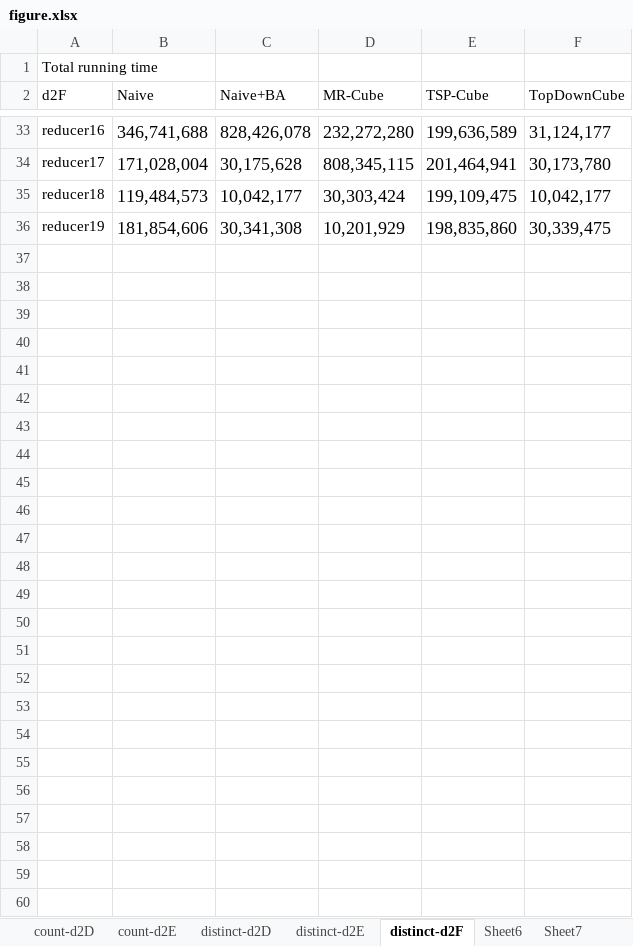
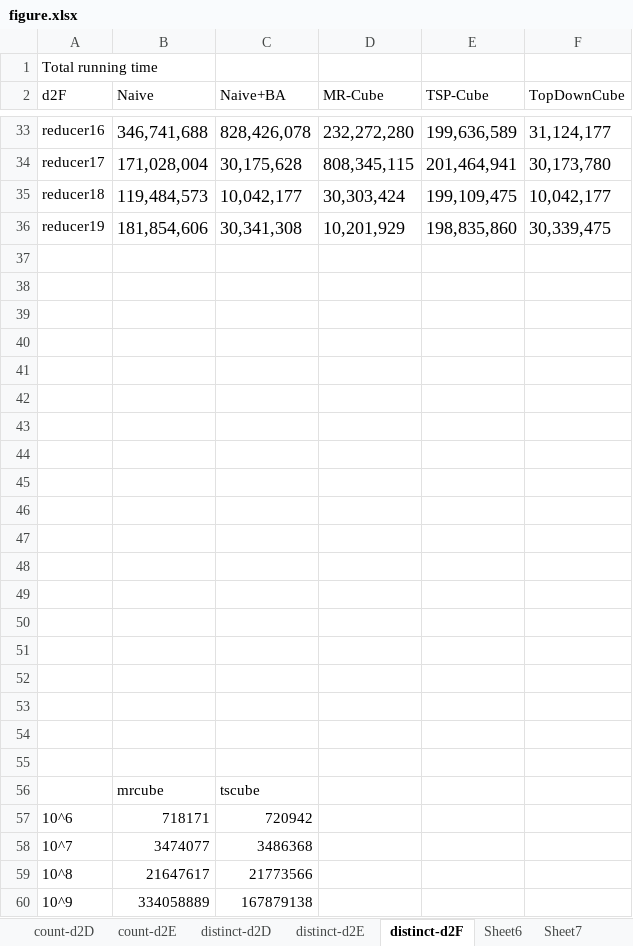
Before and after one commit to abcdmyz/MT, an Excel workbook: exp_result/figure.xlsx, sheet distinct-d2F, drawn as a sheet; only a part is shown, gaps mark what is left out; values as stored, in another font and other column widths than the file's, no borders; charts and pictures not drawn; the diff names each change by its address in the sheet, - before the commit and + after, or states it on an @@ line.

```diff
--- a/exp_result/figure.xlsx (sheet distinct-d2F)
+++ b/exp_result/figure.xlsx (sheet distinct-d2F)
+row 37: (empty)
+row 38: (empty)
+row 39: (empty)
+row 40: (empty)
+row 41: (empty)
+row 42: (empty)
+row 43: (empty)
+row 44: (empty)
+row 45: (empty)
+row 46: (empty)
+row 47: (empty)
+row 48: (empty)
+row 49: (empty)
+row 50: (empty)
+row 51: (empty)
+row 52: (empty)
+row 53: (empty)
+row 54: (empty)
+row 55: (empty)
+row 56:  | mrcube | tscube
+row 57: 10^6 | 718171 | 720942
+row 58: 10^7 | 3474077 | 3486368
+row 59: 10^8 | 21647617 | 21773566
+row 60: 10^9 | 334058889 | 167879138
```
Also changed, not shown: sheet distinct-d2E, sheet distinct-d2D, charts or pictures, exp_result/d1_distinct_sysucloud.xlsx, 7 other files.
